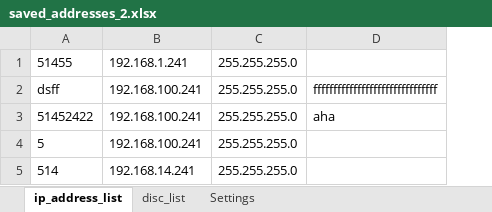
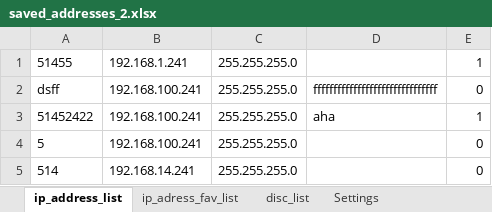
Before and after one commit to Jakubhl/Work, an Excel workbook: IP_setting/saved_addresses_2.xlsx, sheet ip_address_list, drawn as a sheet; values as stored, in another font and other column widths than the file's, no borders; the diff names each change by its address in the sheet, - before the commit and + after, or states it on an @@ line.

```diff
--- a/IP_setting/saved_addresses_2.xlsx (sheet ip_address_list)
+++ b/IP_setting/saved_addresses_2.xlsx (sheet ip_address_list)
+sheet tab: ip_adress_fav_list
+column E, rows 1-5: 1 | 0 | 1 | 0 | 0
```
Also changed, not shown: sheet Settings, 2 other files.
